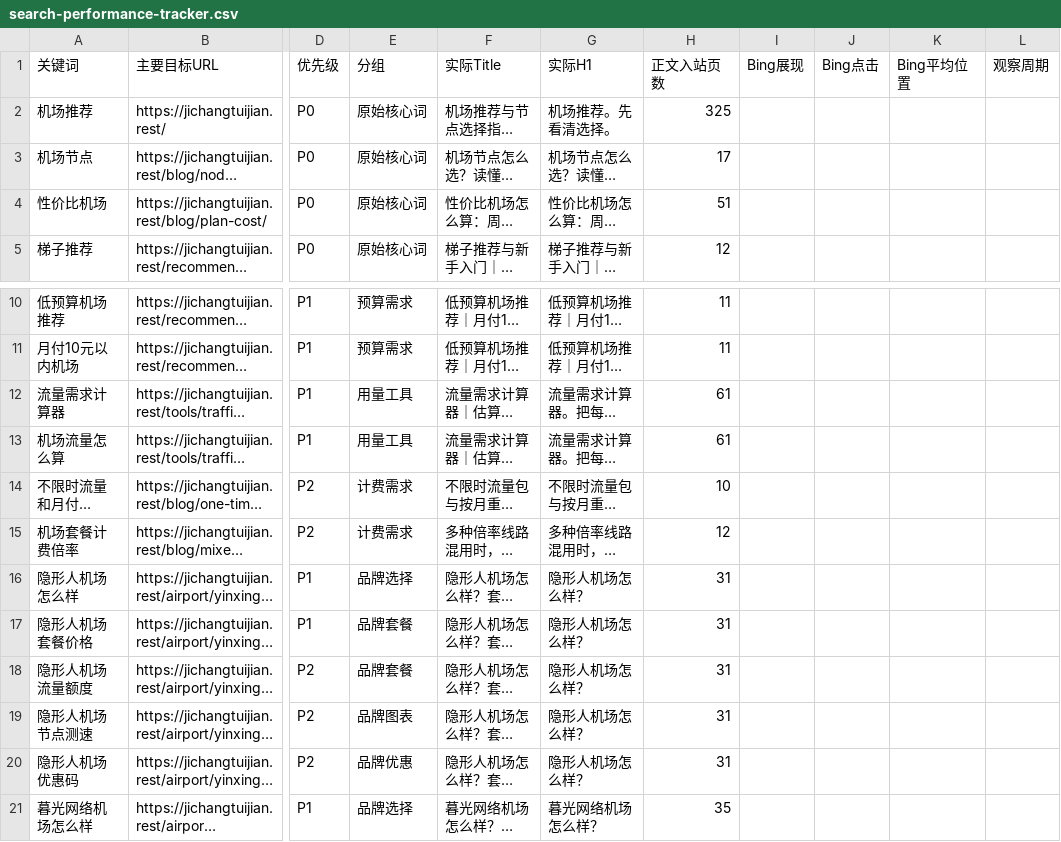
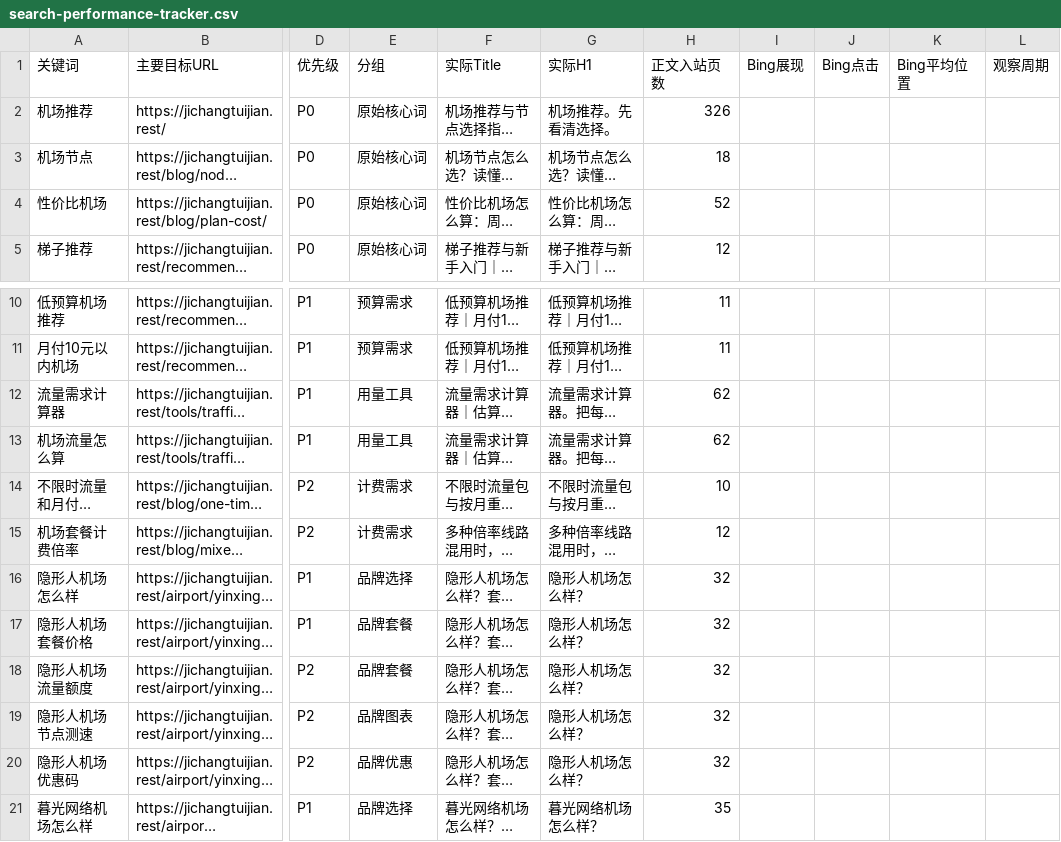
Before and after one commit to yinxingren588/jichangtuijian.rest, a CSV file: docs/search-performance-tracker.csv, drawn as a sheet; only a part is shown, gaps mark what is left out; long unchanged cells end in …; the diff names each change by its address in the sheet, - before the commit and + after, or states it on an @@ line.

```diff
--- a/docs/search-performance-tracker.csv
+++ b/docs/search-performance-tracker.csv
-H2 (正文入站页数): 325
+H2 (正文入站页数): 326
-H3 (正文入站页数): 17
+H3 (正文入站页数): 18
-H4 (正文入站页数): 51
+H4 (正文入站页数): 52
-H12:H13 (正文入站页数): 61
+H12:H13 (正文入站页数): 62
-H16:H20 (正文入站页数): 31
+H16:H20 (正文入站页数): 32
```
Also changed, not shown: 32 other files.
